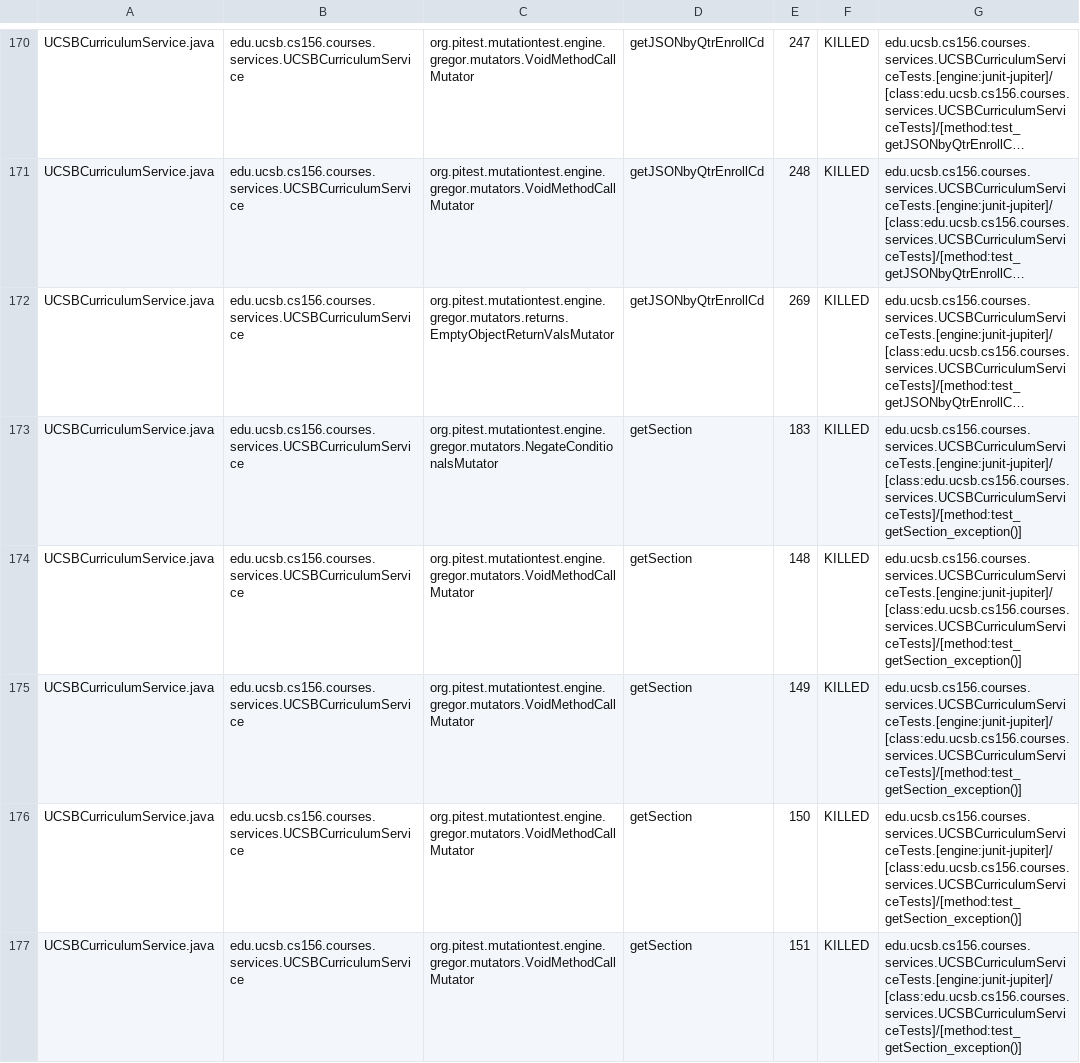
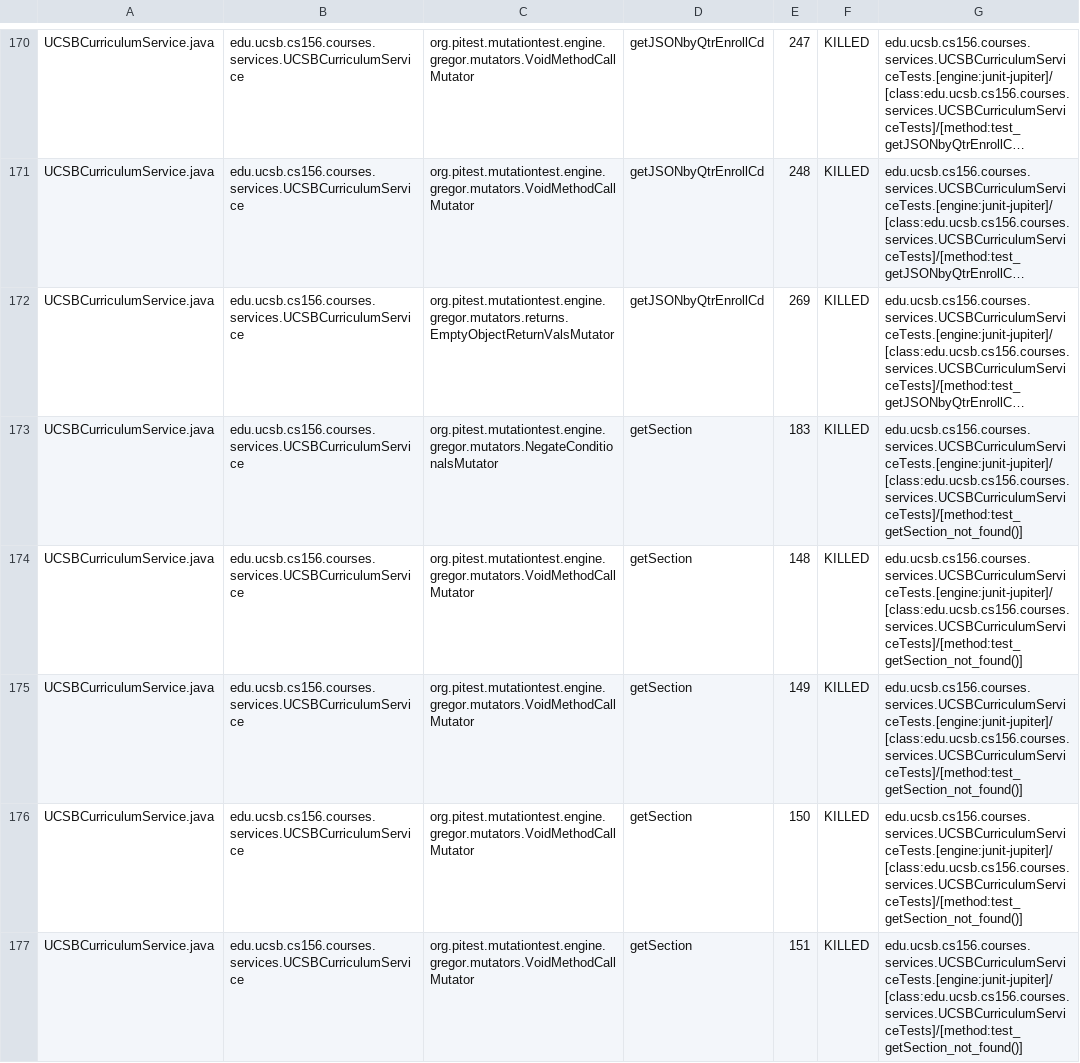
Before and after one commit to ucsb-cs156-f23/proj-courses-f23-7pm-4, a CSV file: prs/36/pitest/mutations.csv, drawn as a sheet; only a part is shown, gaps mark what is left out; long unchanged cells end in …; the diff covers the shown part only; the diff names each change by its address in the sheet, - before the commit and + after, or states it on an @@ line.

Commit message:
Deploying to gh-pages from @ ucsb-cs156-f23/proj-courses-f23-7pm-4@685df6d0f4bafd599796cd401a0c2e9098122493 🚀

```diff
--- a/prs/36/pitest/mutations.csv
+++ b/prs/36/pitest/mutations.csv
-G173:G177: edu.ucsb.cs156.courses.services.UCSBCurriculumServiceTests.[engine:junit-jupiter]/[class:edu.ucsb.cs156.courses.services.UCSBCurriculumServiceTests]/[method:test_getSection_exception()]
+G173:G177: edu.ucsb.cs156.courses.services.UCSBCurriculumServiceTests.[engine:junit-jupiter]/[class:edu.ucsb.cs156.courses.services.UCSBCurriculumServiceTests]/[method:test_getSection_not_found()]
```
Also changed, not shown: 73 edited cells elsewhere in this file, 39 other files.
